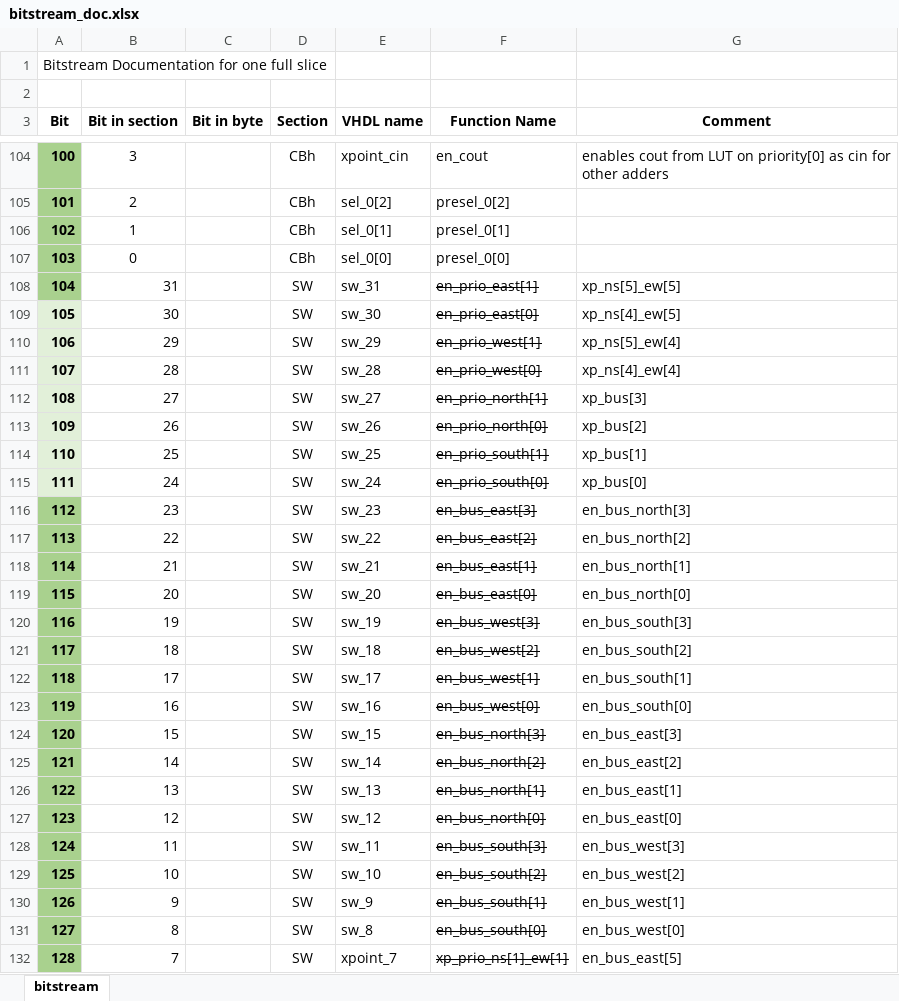
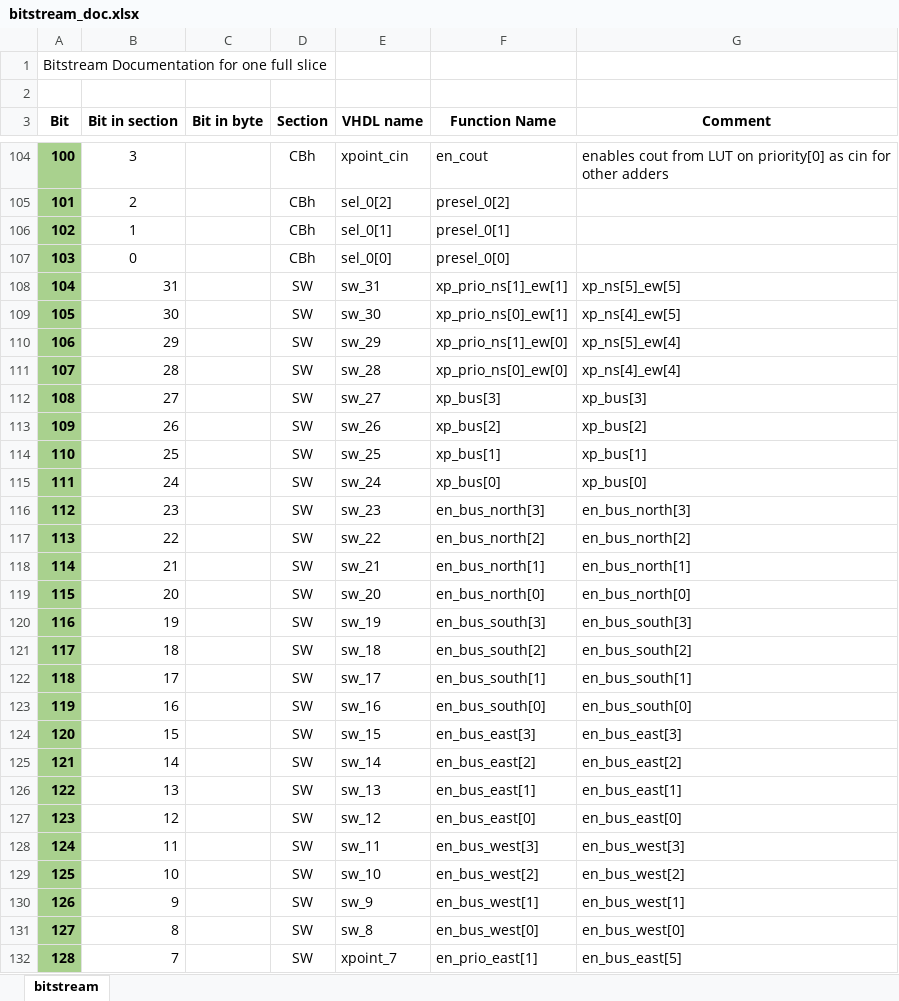
Before and after one commit to mnemocron/my-discrete-fpga, an Excel workbook: doc/bitstream_doc.xlsx, sheet bitstream, drawn as a sheet; only a part is shown, gaps mark what is left out; values as stored, in another font and other column widths than the file's, no borders; the diff covers the shown part only; the diff names each change by its address in the sheet, - before the commit and + after, or states it on an @@ line.

Commit message:
updated VHDL model to match PCB

```diff
--- a/doc/bitstream_doc.xlsx (sheet bitstream)
+++ b/doc/bitstream_doc.xlsx (sheet bitstream)
-F108 (Function Name): en_prio_east[1]
+F108 (Function Name): xp_prio_ns[1]_ew[1]
-F108:F132 strikethrough: on
+F108:F132 strikethrough: off
-A109:A115 fill: #E2F0D9
+A109:A115 fill: #A9D18E
-F109 (Function Name): en_prio_east[0]
+F109 (Function Name): xp_prio_ns[0]_ew[1]
-F110 (Function Name): en_prio_west[1]
+F110 (Function Name): xp_prio_ns[1]_ew[0]
-F111 (Function Name): en_prio_west[0]
+F111 (Function Name): xp_prio_ns[0]_ew[0]
-F112 (Function Name): en_prio_north[1]
+F112 (Function Name): xp_bus[3]
-F113 (Function Name): en_prio_north[0]
+F113 (Function Name): xp_bus[2]
-F114 (Function Name): en_prio_south[1]
+F114 (Function Name): xp_bus[1]
-F115 (Function Name): en_prio_south[0]
+F115 (Function Name): xp_bus[0]
-F116 (Function Name): en_bus_east[3]
+F116 (Function Name): en_bus_north[3]
-F117 (Function Name): en_bus_east[2]
+F117 (Function Name): en_bus_north[2]
-F118 (Function Name): en_bus_east[1]
+F118 (Function Name): en_bus_north[1]
-F119 (Function Name): en_bus_east[0]
+F119 (Function Name): en_bus_north[0]
-F120 (Function Name): en_bus_west[3]
+F120 (Function Name): en_bus_south[3]
-F121 (Function Name): en_bus_west[2]
+F121 (Function Name): en_bus_south[2]
-F122 (Function Name): en_bus_west[1]
+F122 (Function Name): en_bus_south[1]
-F123 (Function Name): en_bus_west[0]
+F123 (Function Name): en_bus_south[0]
-F124 (Function Name): en_bus_north[3]
+F124 (Function Name): en_bus_east[3]
-F125 (Function Name): en_bus_north[2]
+F125 (Function Name): en_bus_east[2]
-F126 (Function Name): en_bus_north[1]
+F126 (Function Name): en_bus_east[1]
-F127 (Function Name): en_bus_north[0]
+F127 (Function Name): en_bus_east[0]
-F128 (Function Name): en_bus_south[3]
+F128 (Function Name): en_bus_west[3]
-F129 (Function Name): en_bus_south[2]
+F129 (Function Name): en_bus_west[2]
-F130 (Function Name): en_bus_south[1]
+F130 (Function Name): en_bus_west[1]
-F131 (Function Name): en_bus_south[0]
+F131 (Function Name): en_bus_west[0]
-F132 (Function Name): xp_prio_ns[1]_ew[1]
+F132 (Function Name): en_prio_east[1]
```
Also changed, not shown: 10 edited cells and cell formats elsewhere in this sheet, 3 other files.
